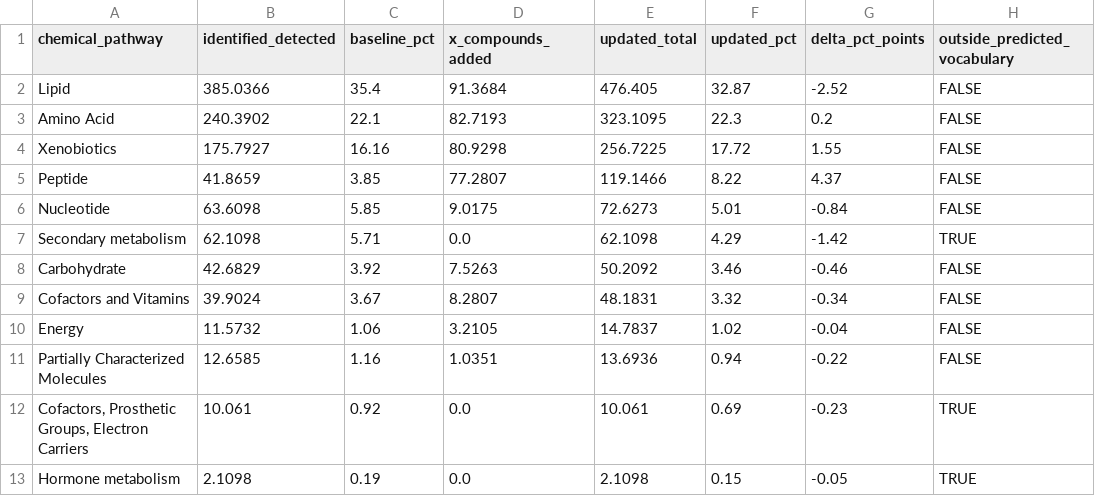
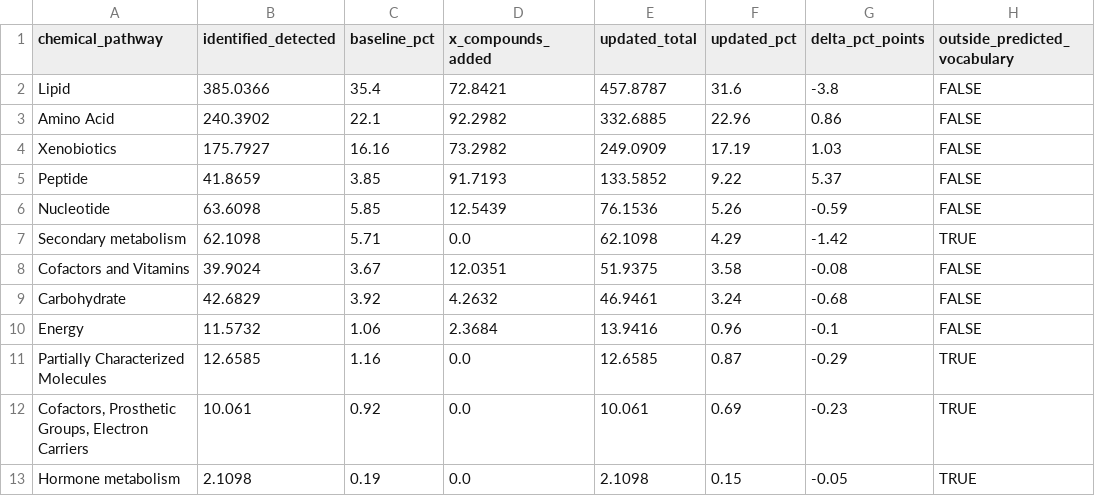
Before and after one commit to jsmetabolon/structural_elucidation_jbs, a CSV file: docs/paper/data/feces_pathway/feces_pathway_update_weighted.csv, drawn as a sheet.

```diff
--- a/docs/paper/data/feces_pathway/feces_pathway_update_weighted.csv
+++ b/docs/paper/data/feces_pathway/feces_pathway_update_weighted.csv
@@ -1,12 +1,12 @@
 chemical_pathway,identified_detected,baseline_pct,x_compounds_added,updated_total,updated_pct,delta_pct_points,outside_predicted_vocabulary
-Lipid,385.0366,35.4,91.3684,476.405,32.87,-2.52,FALSE
-Amino Acid,240.3902,22.1,82.7193,323.1095,22.3,0.2,FALSE
-Xenobiotics,175.7927,16.16,80.9298,256.7225,17.72,1.55,FALSE
-Peptide,41.8659,3.85,77.2807,119.1466,8.22,4.37,FALSE
-Nucleotide,63.6098,5.85,9.0175,72.6273,5.01,-0.84,FALSE
+Lipid,385.0366,35.4,72.8421,457.8787,31.6,-3.8,FALSE
+Amino Acid,240.3902,22.1,92.2982,332.6885,22.96,0.86,FALSE
+Xenobiotics,175.7927,16.16,73.2982,249.0909,17.19,1.03,FALSE
+Peptide,41.8659,3.85,91.7193,133.5852,9.22,5.37,FALSE
+Nucleotide,63.6098,5.85,12.5439,76.1536,5.26,-0.59,FALSE
 Secondary metabolism,62.1098,5.71,0.0,62.1098,4.29,-1.42,TRUE
-Carbohydrate,42.6829,3.92,7.5263,50.2092,3.46,-0.46,FALSE
-Cofactors and Vitamins,39.9024,3.67,8.2807,48.1831,3.32,-0.34,FALSE
-Energy,11.5732,1.06,3.2105,14.7837,1.02,-0.04,FALSE
-Partially Characterized Molecules,12.6585,1.16,1.0351,13.6936,0.94,-0.22,FALSE
+Cofactors and Vitamins,39.9024,3.67,12.0351,51.9375,3.58,-0.08,FALSE
+Carbohydrate,42.6829,3.92,4.2632,46.9461,3.24,-0.68,FALSE
+Energy,11.5732,1.06,2.3684,13.9416,0.96,-0.1,FALSE
+Partially Characterized Molecules,12.6585,1.16,0.0,12.6585,0.87,-0.29,TRUE
 "Cofactors, Prosthetic Groups, Electron Carriers",10.061,0.92,0.0,10.061,0.69,-0.23,TRUE
```
Also changed, not shown: docs/paper/data/feces_pathway/feces_pathway_update.csv, docs/paper/data/feces_pathway/feces_pathway_update_subpathway.csv, 12 other files.
